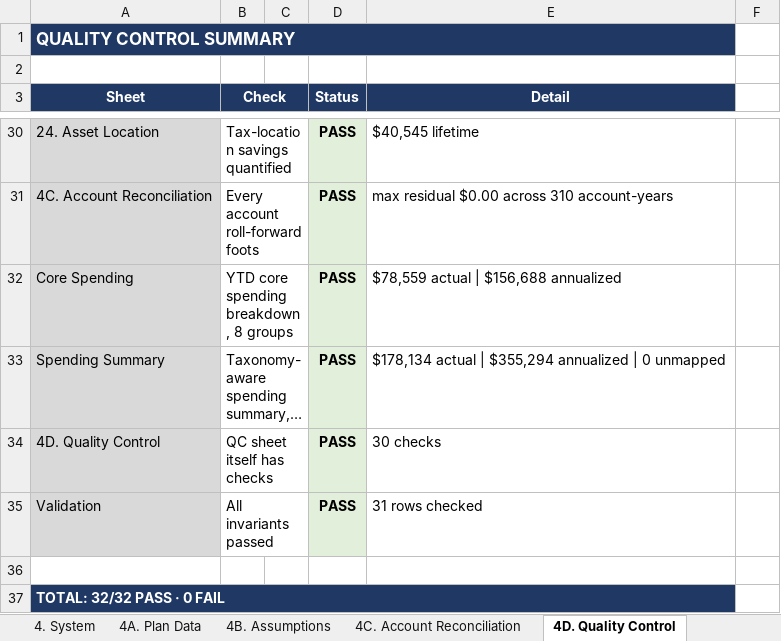
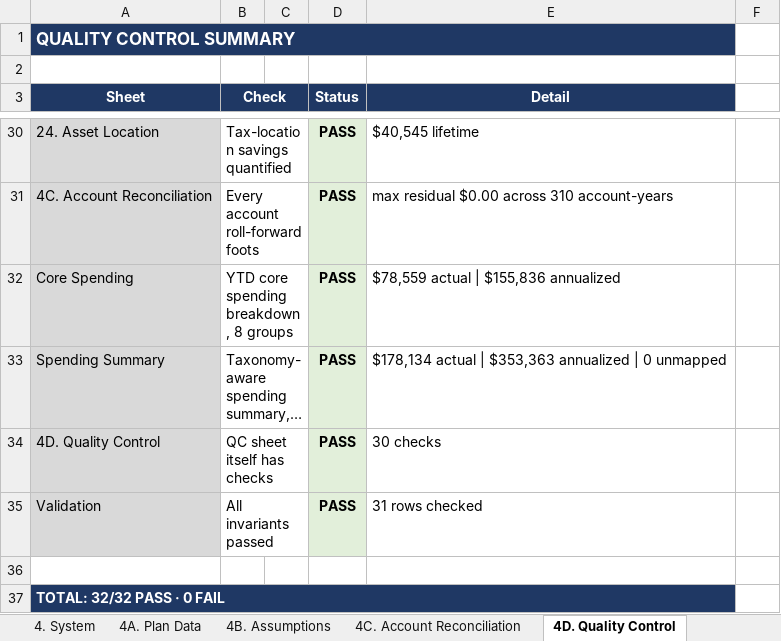
Before and after one commit to matthartzman/retirement_system, an Excel workbook: output/retirement_plan.xlsx, sheet 4D. Quality Control, drawn as a sheet; only a part is shown, gaps mark what is left out; long unchanged cells end in …; values as stored, in another font and other column widths than the file's, no borders; the diff names each change by its address in the sheet, - before the commit and + after, or states it on an @@ line.

```diff
--- a/output/retirement_plan.xlsx (sheet 4D. Quality Control)
+++ b/output/retirement_plan.xlsx (sheet 4D. Quality Control)
-E32 (Detail): $78,559 actual | $156,688 annualized
+E32 (Detail): $78,559 actual | $155,836 annualized
-E33 (Detail): …actual | $355,294 annualized |…
+E33 (Detail): …actual | $353,363 annualized |…
```
Also changed, not shown: sheet 1H. Spending Summary, sheet 1G. Core Spending, sheet 1A. Executive Summary, sheet 1D. Balance Sheet, sheet 4A. Plan Data, hidden cells, 14 other files.
